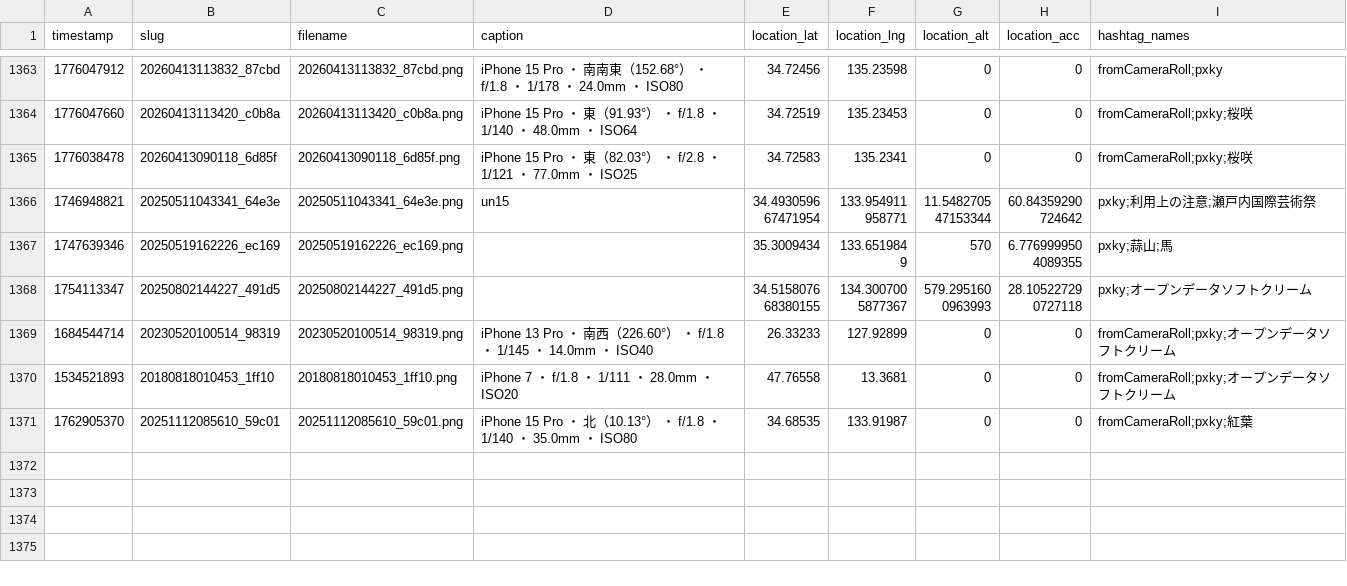
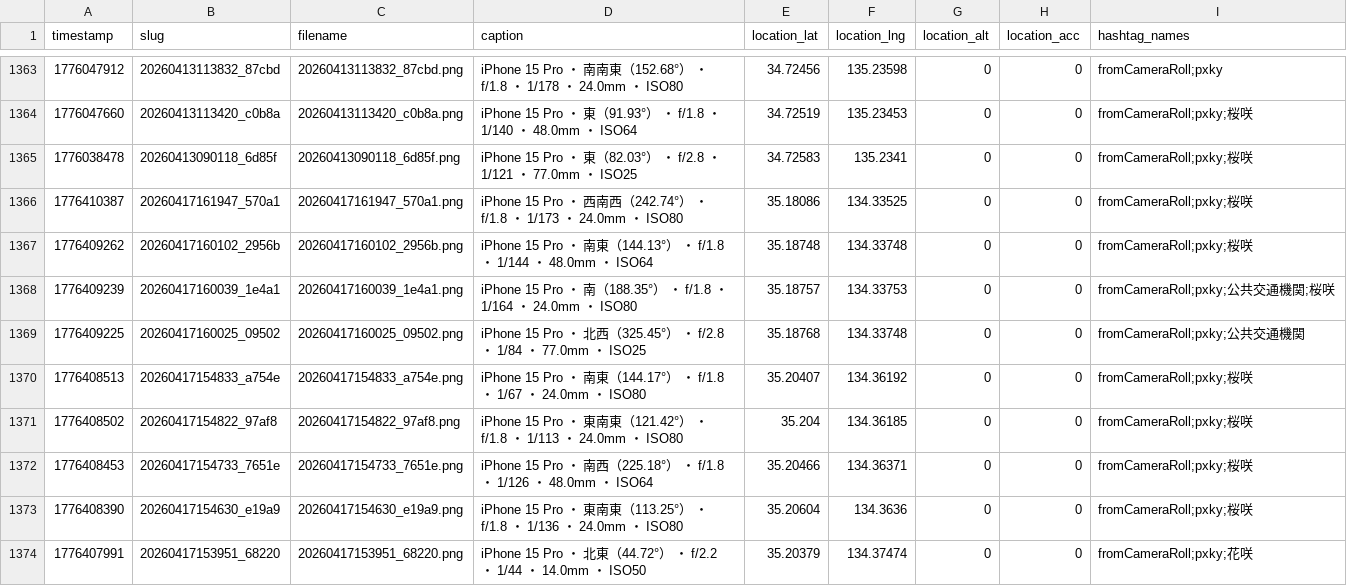
Before and after one commit to cocolabJP/repot-archive, a TSV file: data/v2_tsv/5.tsv, drawn as a sheet; only a part is shown, gaps mark what is left out; the shorter side is filled out with more unchanged rows; the diff covers the shown part only; the diff names each change by its address in the sheet, - before the commit and + after, or states it on an @@ line.

```diff
--- a/data/v2_tsv/5.tsv
+++ b/data/v2_tsv/5.tsv
+row 1366: 1776410387 | 20260417161947_570a1 | 20260417161947_570a1.png | iPhone 15 Pro ・ 西南西（242.74°） ・ f/1.8 ・ 1/173 ・ 24.0mm ・ ISO80 | 35.18086 | 134.33525 | 0 | 0 | fromCameraRoll;pxky;桜咲
+row 1367: 1776409262 | 20260417160102_2956b | 20260417160102_2956b.png | iPhone 15 Pro ・ 南東（144.13°） ・ f/1.8 ・ 1/144 ・ 48.0mm ・ ISO64 | 35.18748 | 134.33748 | 0 | 0 | fromCameraRoll;pxky;桜咲
+row 1368: 1776409239 | 20260417160039_1e4a1 | 20260417160039_1e4a1.png | iPhone 15 Pro ・ 南（188.35°） ・ f/1.8 ・ 1/164 ・ 24.0mm ・ ISO80 | 35.18757 | 134.33753 | 0 | 0 | fromCameraRoll;pxky;公共交通機関;桜咲
+row 1369: 1776409225 | 20260417160025_09502 | 20260417160025_09502.png | iPhone 15 Pro ・ 北西（325.45°） ・ f/2.8 ・ 1/84 ・ 77.0mm ・ ISO25 | 35.18768 | 134.33748 | 0 | 0 | fromCameraRoll;pxky;公共交通機関
+row 1370: 1776408513 | 20260417154833_a754e | 20260417154833_a754e.png | iPhone 15 Pro ・ 南東（144.17°） ・ f/1.8 ・ 1/67 ・ 24.0mm ・ ISO80 | 35.20407 | 134.36192 | 0 | 0 | fromCameraRoll;pxky;桜咲
+row 1371: 1776408502 | 20260417154822_97af8 | 20260417154822_97af8.png | iPhone 15 Pro ・ 東南東（121.42°） ・ f/1.8 ・ 1/113 ・ 24.0mm ・ ISO80 | 35.204 | 134.36185 | 0 | 0 | fromCameraRoll;pxky;桜咲
+row 1372: 1776408453 | 20260417154733_7651e | 20260417154733_7651e.png | iPhone 15 Pro ・ 南西（225.18°） ・ f/1.8 ・ 1/126 ・ 48.0mm ・ ISO64 | 35.20466 | 134.36371 | 0 | 0 | fromCameraRoll;pxky;桜咲
+row 1373: 1776408390 | 20260417154630_e19a9 | 20260417154630_e19a9.png | iPhone 15 Pro ・ 東南東（113.25°） ・ f/1.8 ・ 1/136 ・ 24.0mm ・ ISO80 | 35.20604 | 134.3636 | 0 | 0 | fromCameraRoll;pxky;桜咲
+row 1374: 1776407991 | 20260417153951_68220 | 20260417153951_68220.png | iPhone 15 Pro ・ 北東（44.72°） ・ f/2.2 ・ 1/44 ・ 14.0mm ・ ISO50 | 35.20379 | 134.37474 | 0 | 0 | fromCameraRoll;pxky;花咲
```
Also changed, not shown: 8 added rows elsewhere in this file, data/v2_tsv/13.tsv, data/v2_tsv/150.tsv, 9 other files.
